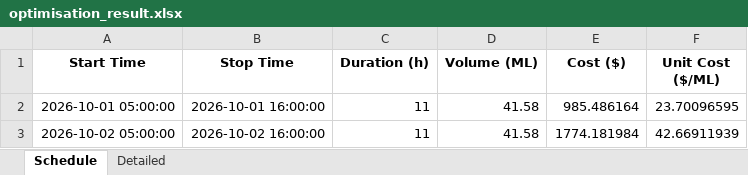
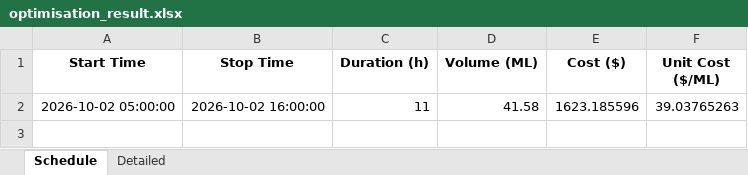
Before and after one commit to bwyLLAP/pump-optimisation-for-SHW, an Excel workbook: data/latest/optimisation_result.xlsx, sheet Schedule, drawn as a sheet; values as stored, in another font and other column widths than the file's, no borders; removed rows and columns are numbered as before the commit, all else as after; the diff names each change by its address in the sheet, - before the commit and + after, or states it on an @@ line.

```diff
--- a/data/latest/optimisation_result.xlsx (sheet Schedule)
+++ b/data/latest/optimisation_result.xlsx (sheet Schedule)
-row 2: 2026-10-01 05:00:00 | 2026-10-01 16:00:00 | 11 | 41.58 | 985.486164 | 23.70096595
-E2 (Cost ($)): 1774.181984
+E2 (Cost ($)): 1623.185596
-F2 (Unit Cost ($/ML)): 42.66911939
+F2 (Unit Cost ($/ML)): 39.03765263
```
Also changed, not shown: sheet Detailed, 4 other files.
